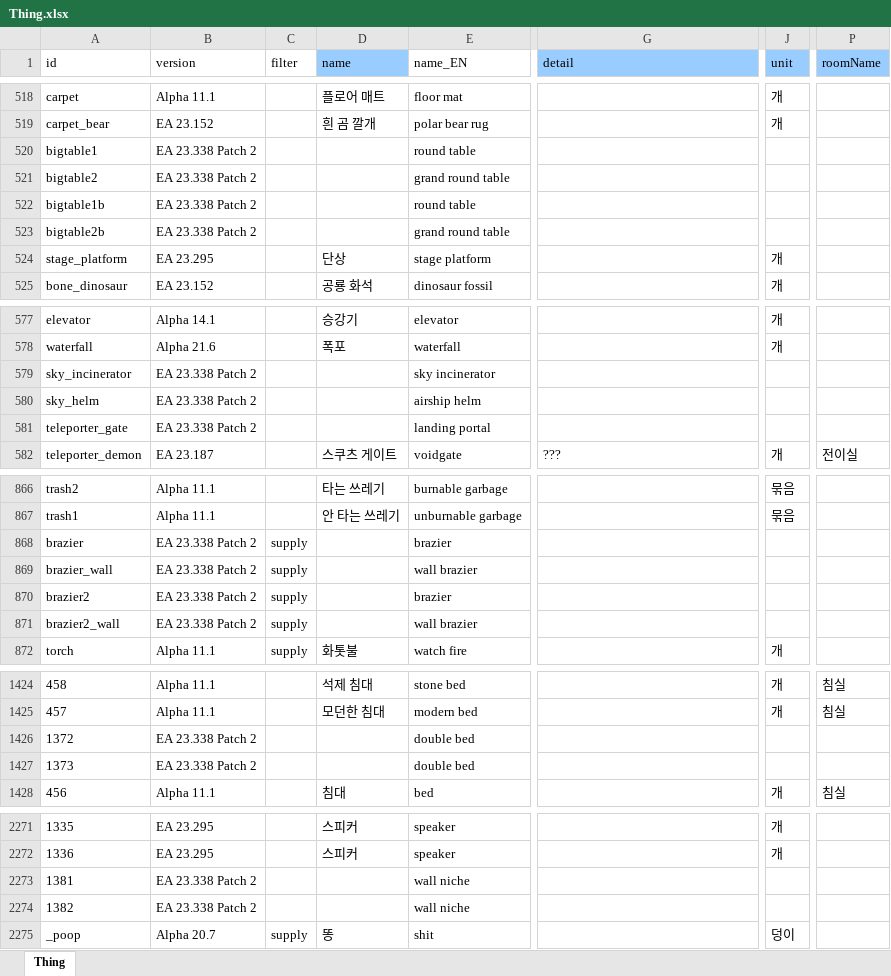
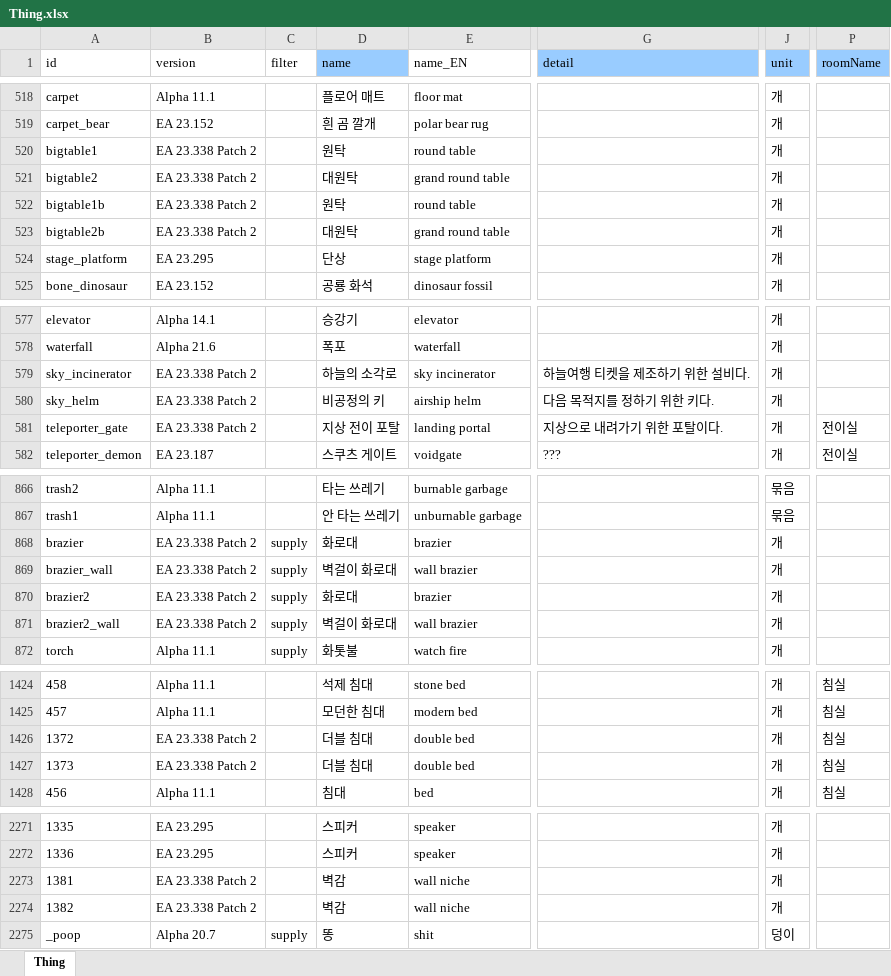
Before and after one commit to cinornu/Elin_KR, an Excel workbook: Mod_Korean/Lang/KR/Game/Thing.xlsx, sheet Thing, drawn as a sheet; only a part is shown, gaps mark what is left out; values as stored, in another font and other column widths than the file's, no borders; charts and pictures not drawn; the diff covers the shown part only; the diff names each change by its address in the sheet, - before the commit and + after, or states it on an @@ line.

```diff
--- a/Mod_Korean/Lang/KR/Game/Thing.xlsx (sheet Thing)
+++ b/Mod_Korean/Lang/KR/Game/Thing.xlsx (sheet Thing)
-D520 (name): (empty)
+D520 (name): 원탁
-J520:J523 (unit): (empty)
+J520:J523 (unit): 개
-D521 (name): (empty)
+D521 (name): 대원탁
-D522 (name): (empty)
+D522 (name): 원탁
-D523 (name): (empty)
+D523 (name): 대원탁
-D579 (name): (empty)
+D579 (name): 하늘의 소각로
-G579 (detail): (empty)
+G579 (detail): 하늘여행 티켓을 제조하기 위한 설비다.
-J579:J581 (unit): (empty)
+J579:J581 (unit): 개
-D580 (name): (empty)
+D580 (name): 비공정의 키
-G580 (detail): (empty)
+G580 (detail): 다음 목적지를 정하기 위한 키다.
-D581 (name): (empty)
+D581 (name): 지상 전이 포탈
-G581 (detail): (empty)
+G581 (detail): 지상으로 내려가기 위한 포탈이다.
-P581 (roomName): (empty)
+P581 (roomName): 전이실
-D868 (name): (empty)
+D868 (name): 화로대
-J868:J871 (unit): (empty)
+J868:J871 (unit): 개
-D869 (name): (empty)
+D869 (name): 벽걸이 화로대
-D870 (name): (empty)
+D870 (name): 화로대
-D871 (name): (empty)
+D871 (name): 벽걸이 화로대
-D1426:D1427 (name): (empty)
+D1426:D1427 (name): 더블 침대
-J1426:J1427 (unit): (empty)
+J1426:J1427 (unit): 개
-P1426:P1427 (roomName): (empty)
+P1426:P1427 (roomName): 침실
-D2273:D2274 (name): (empty)
+D2273:D2274 (name): 벽감
-J2273:J2274 (unit): (empty)
+J2273:J2274 (unit): 개
```
Also changed, not shown: 49 edited cells elsewhere in this sheet, charts or pictures, Mod_Korean/Lang/KR/Data/chara_talk.xlsx, Mod_Korean/Lang/KR/Dialog/Drama/loytel.xlsx, 17 other files.
